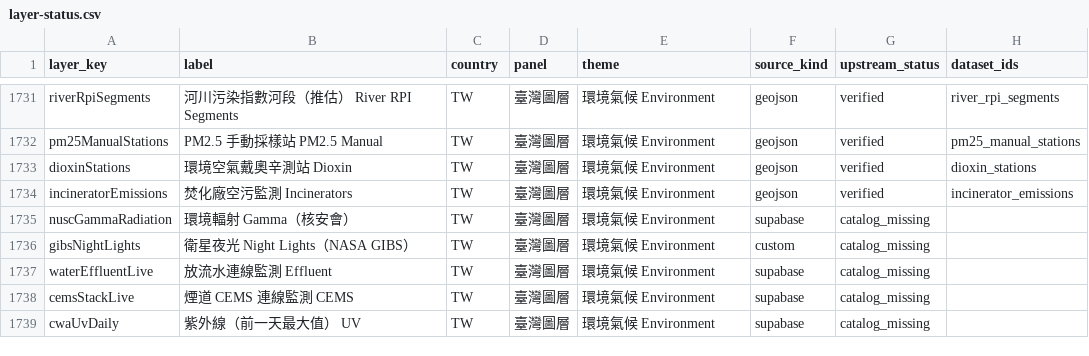
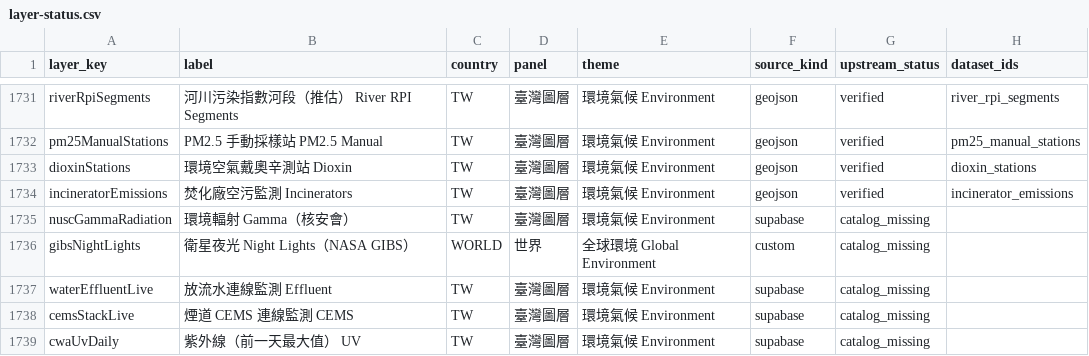
Before and after one commit to ianlkl11234s/mini-taiwan-pulse, a CSV file: docs/features/general-analysis/layer-status.csv, drawn as a sheet; only a part is shown, gaps mark what is left out; the diff names each change by its address in the sheet, - before the commit and + after, or states it on an @@ line.

```diff
--- a/docs/features/general-analysis/layer-status.csv
+++ b/docs/features/general-analysis/layer-status.csv
-C1736 (country): TW
+C1736 (country): WORLD
-D1736 (panel): 臺灣圖層
+D1736 (panel): 世界
-E1736 (theme): 環境氣候 Environment
+E1736 (theme): 全球環境 Global Environment
```
Also changed, not shown: 4 other files.
